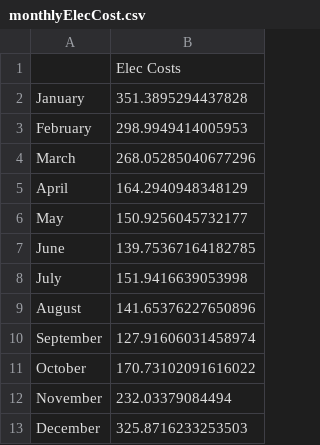
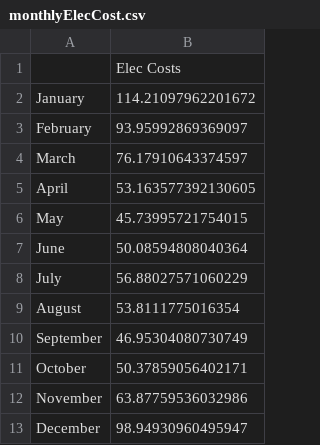
Before and after one commit to meganlty/energy_price_app, a CSV file: finalApp/output_data/monthlyElecCost.csv, drawn as a sheet.

```diff
--- a/finalApp/output_data/monthlyElecCost.csv
+++ b/finalApp/output_data/monthlyElecCost.csv
@@ -1,13 +1,13 @@
 ,Elec Costs
-January,351.3895294437828
-February,298.9949414005953
-March,268.05285040677296
-April,164.2940948348129
-May,150.9256045732177
-June,139.75367164182785
-July,151.9416639053998
-August,141.65376227650896
-September,127.91606031458974
-October,170.73102091616022
-November,232.03379084494
-December,325.8716233253503
+January,114.21097962201672
+February,93.95992869369097
+March,76.17910643374597
+April,53.163577392130605
+May,45.73995721754015
+June,50.08594808040364
+July,56.88027571060229
+August,53.8111775016354
+September,46.95304080730749
+October,50.37859056402171
+November,63.87759536032986
+December,98.94930960495947
```
Also changed, not shown: finalApp/output_data/monthlyCO2.csv, 2 other files.
